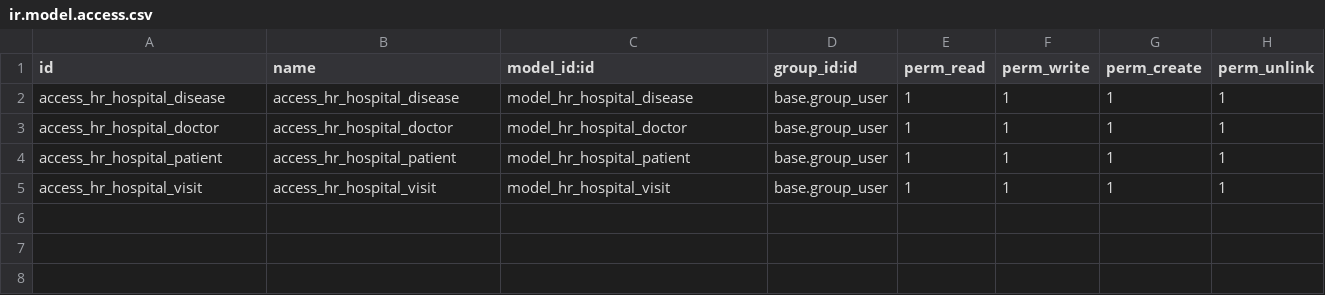
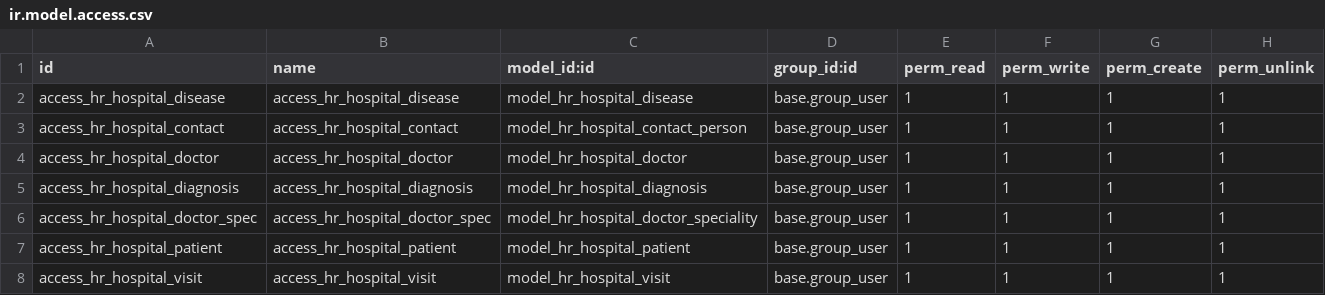
Before and after one commit to yelyzavetaf/odoo-course, a CSV file: hr_hospital/security/ir.model.access.csv, drawn as a sheet; the diff names each change by its address in the sheet, - before the commit and + after, or states it on an @@ line.

Commit message:
Added models

```diff
--- a/hr_hospital/security/ir.model.access.csv
+++ b/hr_hospital/security/ir.model.access.csv
+row 3: access_hr_hospital_contact | access_hr_hospital_contact | model_hr_hospital_contact_person | base.group_user | 1 | 1 | 1 | 1
+row 5: access_hr_hospital_diagnosis | access_hr_hospital_diagnosis | model_hr_hospital_diagnosis | base.group_user | 1 | 1 | 1 | 1
+row 6: access_hr_hospital_doctor_spec | access_hr_hospital_doctor_spec | model_hr_hospital_doctor_speciality | base.group_user | 1 | 1 | 1 | 1
```
Also changed, not shown: 23 other files.
